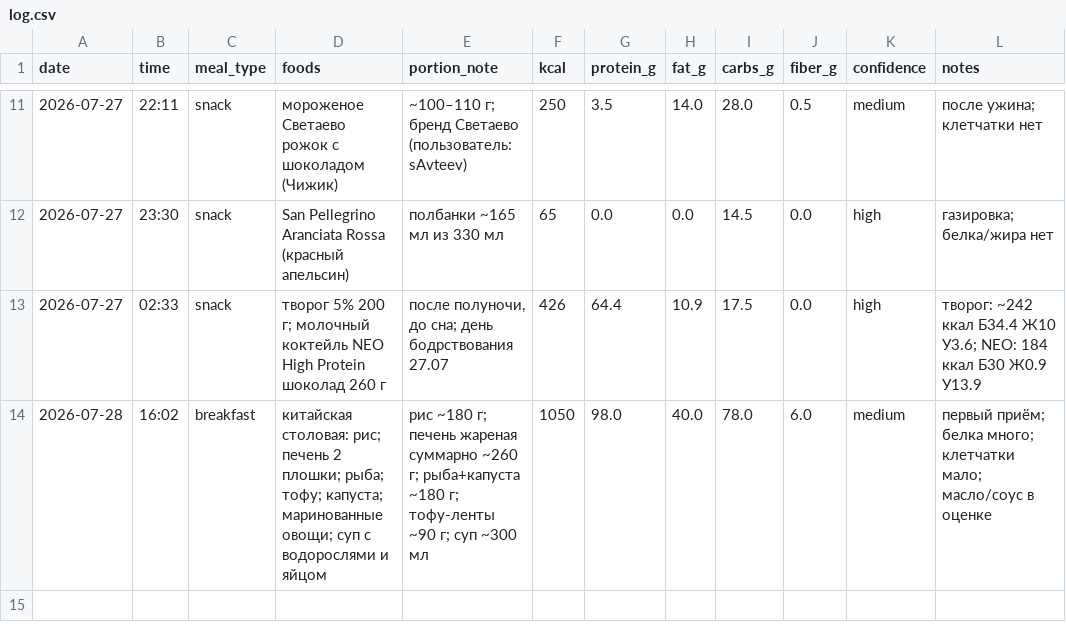
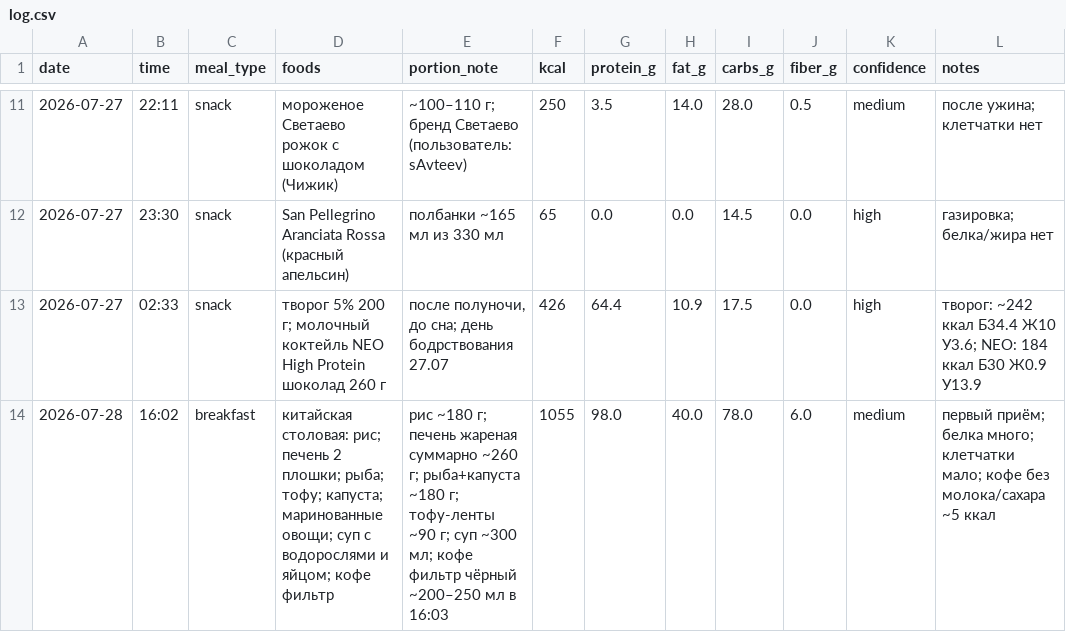
Before and after one commit to xamartinsa/goals, a CSV file: nutrition/log.csv, drawn as a sheet; only a part is shown, gaps mark what is left out.

```diff
--- a/nutrition/log.csv
+++ b/nutrition/log.csv
@@ -13,2 +13,2 @@ date,time,meal_type,foods,portion_note,kcal,protein_g,fat_g,carbs_g,fiber_g,conf
 2026-07-27,02:33,snack,"творог 5% 200 г; молочный коктейль NEO High Protein шоколад 260 г","после полуночи, до сна; день бодрствования 27.07",426,64.4,10.9,17.5,0.0,high,"творог: ~242 ккал Б34.4 Ж10 У3.6; NEO: 184 ккал Б30 Ж0.9 У13.9"
-2026-07-28,16:02,breakfast,"китайская столовая: рис; печень 2 плошки; рыба; тофу; капуста; маринованные овощи; суп с водорослями и яйцом","рис ~180 г; печень жареная суммарно ~260 г; рыба+капуста ~180 г; тофу-ленты ~90 г; суп ~300 мл",1050,98.0,40.0,78.0,6.0,medium,"первый приём; белка много; клетчатки мало; масло/соус в оценке"
+2026-07-28,16:02,breakfast,"китайская столовая: рис; печень 2 плошки; рыба; тофу; капуста; маринованные овощи; суп с водорослями и яйцом; кофе фильтр","рис ~180 г; печень жареная суммарно ~260 г; рыба+капуста ~180 г; тофу-ленты ~90 г; суп ~300 мл; кофе фильтр чёрный ~200–250 мл в 16:03",1055,98.0,40.0,78.0,6.0,medium,"первый приём; белка много; клетчатки мало; кофе без молока/сахара ~5 ккал"
```
Also changed, not shown: 2 other files.
